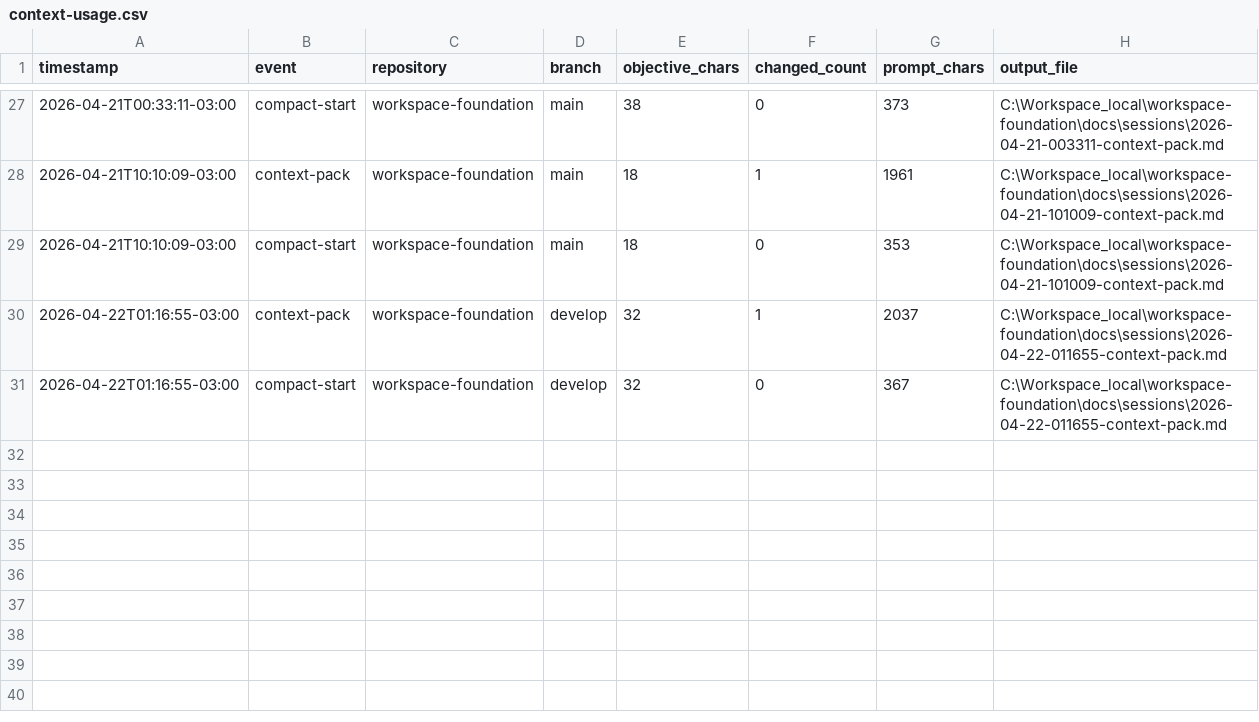
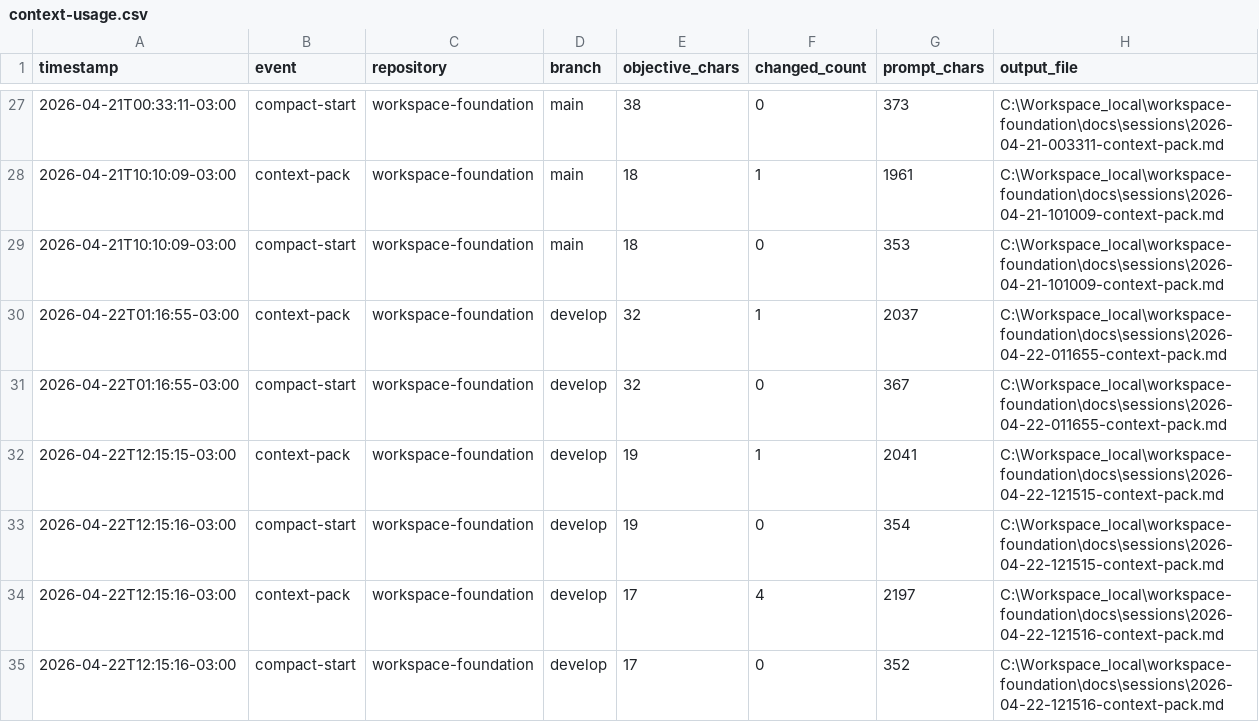
Before and after one commit to EmmanuelOrtiz87/foundation-public, a CSV file: docs/sessions/metrics/context-usage.csv, drawn as a sheet; only a part is shown, gaps mark what is left out.

```diff
--- a/docs/sessions/metrics/context-usage.csv
+++ b/docs/sessions/metrics/context-usage.csv
@@ -31 +31,5 @@
 2026-04-22T01:16:55-03:00,compact-start,workspace-foundation,develop,32,0,367,C:\Workspace_local\workspace-foundation\docs\sessions\2026-04-22-011655-context-pack.md
+2026-04-22T12:15:15-03:00,context-pack,workspace-foundation,develop,19,1,2041,C:\Workspace_local\workspace-foundation\docs\sessions\2026-04-22-121515-context-pack.md
+2026-04-22T12:15:16-03:00,compact-start,workspace-foundation,develop,19,0,354,C:\Workspace_local\workspace-foundation\docs\sessions\2026-04-22-121515-context-pack.md
+2026-04-22T12:15:16-03:00,context-pack,workspace-foundation,develop,17,4,2197,C:\Workspace_local\workspace-foundation\docs\sessions\2026-04-22-121516-context-pack.md
+2026-04-22T12:15:16-03:00,compact-start,workspace-foundation,develop,17,0,352,C:\Workspace_local\workspace-foundation\docs\sessions\2026-04-22-121516-context-pack.md
```
Also changed, not shown: 11 other files.
